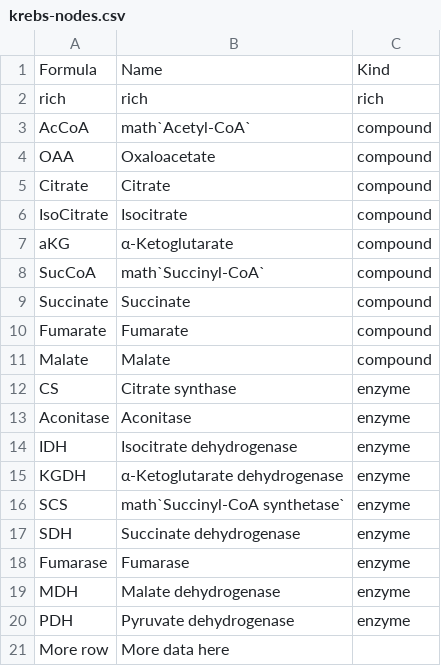
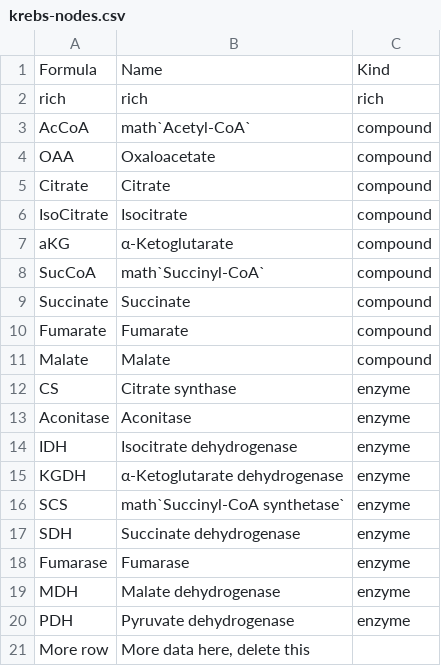
Before and after one commit to mo-mosverkstad/Bookkeeping, a CSV file: Webapp/public/krebs-nodes.csv, drawn as a sheet.

```diff
--- a/Webapp/public/krebs-nodes.csv
+++ b/Webapp/public/krebs-nodes.csv
@@ -20,2 +20,2 @@ MDH,Malate dehydrogenase,enzyme
 PDH,Pyruvate dehydrogenase,enzyme
-More row,More data here,
+More row,"More data here, delete this",
```
Also changed, not shown: Webapp/public/theorems.csv, 6 other files.
